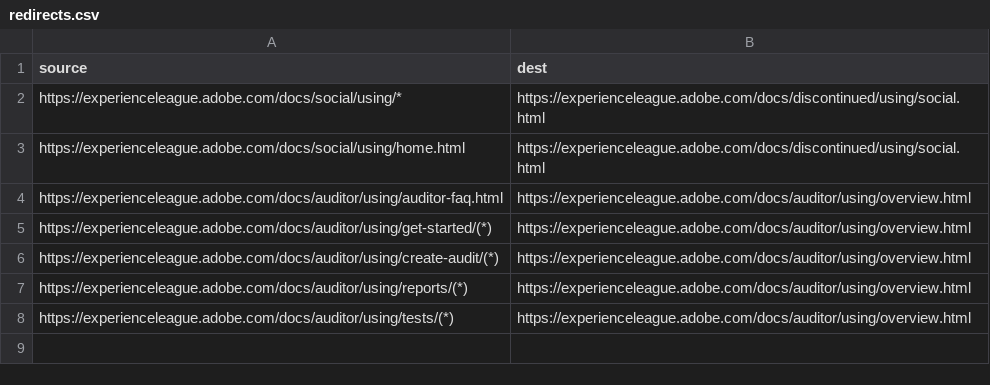
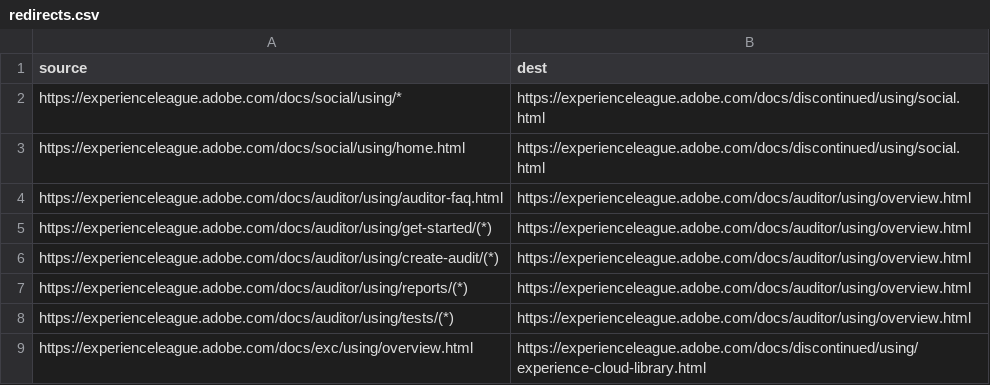
Before and after one commit to AdobeDocs/discontinued.it-IT, a CSV file: redirects.csv, drawn as a sheet; the diff names each change by its address in the sheet, - before the commit and + after, or states it on an @@ line.

Commit message:
Sync non localizable files for core commit 5394e44da38b75a8fe20df0bcf0f565d58e67f68

```diff
--- a/redirects.csv
+++ b/redirects.csv
+row 9: https://experienceleague.adobe.com/docs/exc/using/overview.html | https://experienceleague.adobe.com/docs/discontinued/using/experience-cloud-library.html
```
